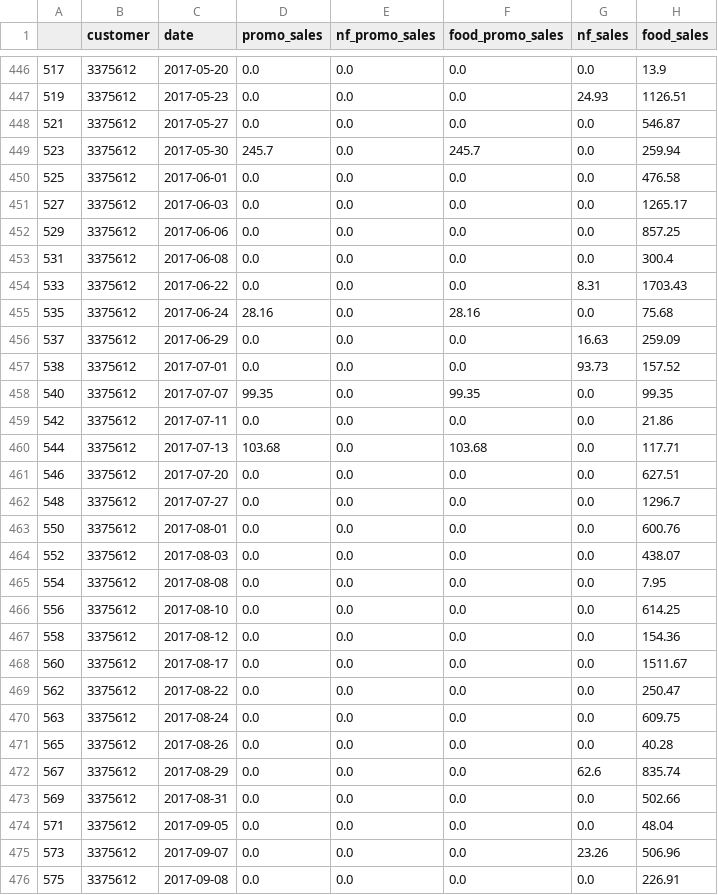
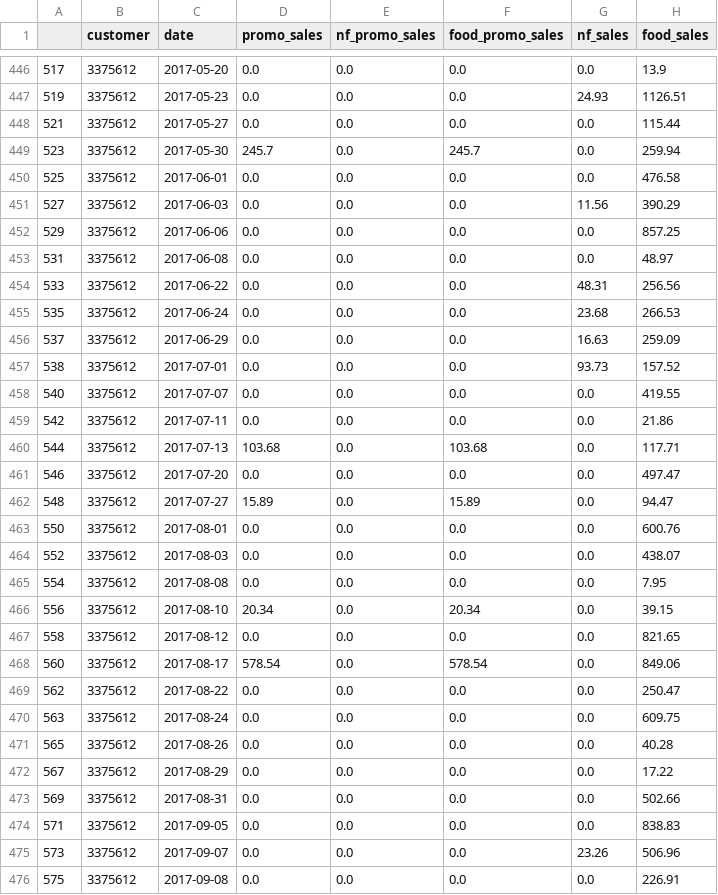
Before and after one commit to Johannamps/go-de-internal-johanna, a CSV file: churn-prediction/lstm/intermediate.csv, drawn as a sheet; only a part is shown, gaps mark what is left out; the diff covers the shown part only.

```diff
--- a/churn-prediction/lstm/intermediate.csv
+++ b/churn-prediction/lstm/intermediate.csv
@@ -447,17 +447,17 @@
 519,3375612,2017-05-23,0.0,0.0,0.0,24.93,1126.51
-521,3375612,2017-05-27,0.0,0.0,0.0,0.0,546.87
+521,3375612,2017-05-27,0.0,0.0,0.0,0.0,115.44
 523,3375612,2017-05-30,245.7,0.0,245.7,0.0,259.94
 525,3375612,2017-06-01,0.0,0.0,0.0,0.0,476.58
-527,3375612,2017-06-03,0.0,0.0,0.0,0.0,1265.17
+527,3375612,2017-06-03,0.0,0.0,0.0,11.56,390.29
 529,3375612,2017-06-06,0.0,0.0,0.0,0.0,857.25
-531,3375612,2017-06-08,0.0,0.0,0.0,0.0,300.4
-533,3375612,2017-06-22,0.0,0.0,0.0,8.31,1703.43
-535,3375612,2017-06-24,28.16,0.0,28.16,0.0,75.68
+531,3375612,2017-06-08,0.0,0.0,0.0,0.0,48.97
+533,3375612,2017-06-22,0.0,0.0,0.0,48.31,256.56
+535,3375612,2017-06-24,0.0,0.0,0.0,23.68,266.53
 537,3375612,2017-06-29,0.0,0.0,0.0,16.63,259.09
 538,3375612,2017-07-01,0.0,0.0,0.0,93.73,157.52
-540,3375612,2017-07-07,99.35,0.0,99.35,0.0,99.35
+540,3375612,2017-07-07,0.0,0.0,0.0,0.0,419.55
 542,3375612,2017-07-11,0.0,0.0,0.0,0.0,21.86
 544,3375612,2017-07-13,103.68,0.0,103.68,0.0,117.71
-546,3375612,2017-07-20,0.0,0.0,0.0,0.0,627.51
-548,3375612,2017-07-27,0.0,0.0,0.0,0.0,1296.7
+546,3375612,2017-07-20,0.0,0.0,0.0,0.0,497.47
+548,3375612,2017-07-27,15.89,0.0,15.89,0.0,94.47
 550,3375612,2017-08-01,0.0,0.0,0.0,0.0,600.76
@@ -465,5 +465,5 @@
 554,3375612,2017-08-08,0.0,0.0,0.0,0.0,7.95
-556,3375612,2017-08-10,0.0,0.0,0.0,0.0,614.25
-558,3375612,2017-08-12,0.0,0.0,0.0,0.0,154.36
-560,3375612,2017-08-17,0.0,0.0,0.0,0.0,1511.67
+556,3375612,2017-08-10,20.34,0.0,20.34,0.0,39.15
+558,3375612,2017-08-12,0.0,0.0,0.0,0.0,821.65
+560,3375612,2017-08-17,578.54,0.0,578.54,0.0,849.06
 562,3375612,2017-08-22,0.0,0.0,0.0,0.0,250.47
@@ -471,5 +471,5 @@
 565,3375612,2017-08-26,0.0,0.0,0.0,0.0,40.28
-567,3375612,2017-08-29,0.0,0.0,0.0,62.6,835.74
+567,3375612,2017-08-29,0.0,0.0,0.0,0.0,17.22
 569,3375612,2017-08-31,0.0,0.0,0.0,0.0,502.66
-571,3375612,2017-09-05,0.0,0.0,0.0,0.0,48.04
+571,3375612,2017-09-05,0.0,0.0,0.0,0.0,838.83
 573,3375612,2017-09-07,0.0,0.0,0.0,23.26,506.96
```
Also changed, not shown: 91 edited cells elsewhere in this file, 12 other files.
